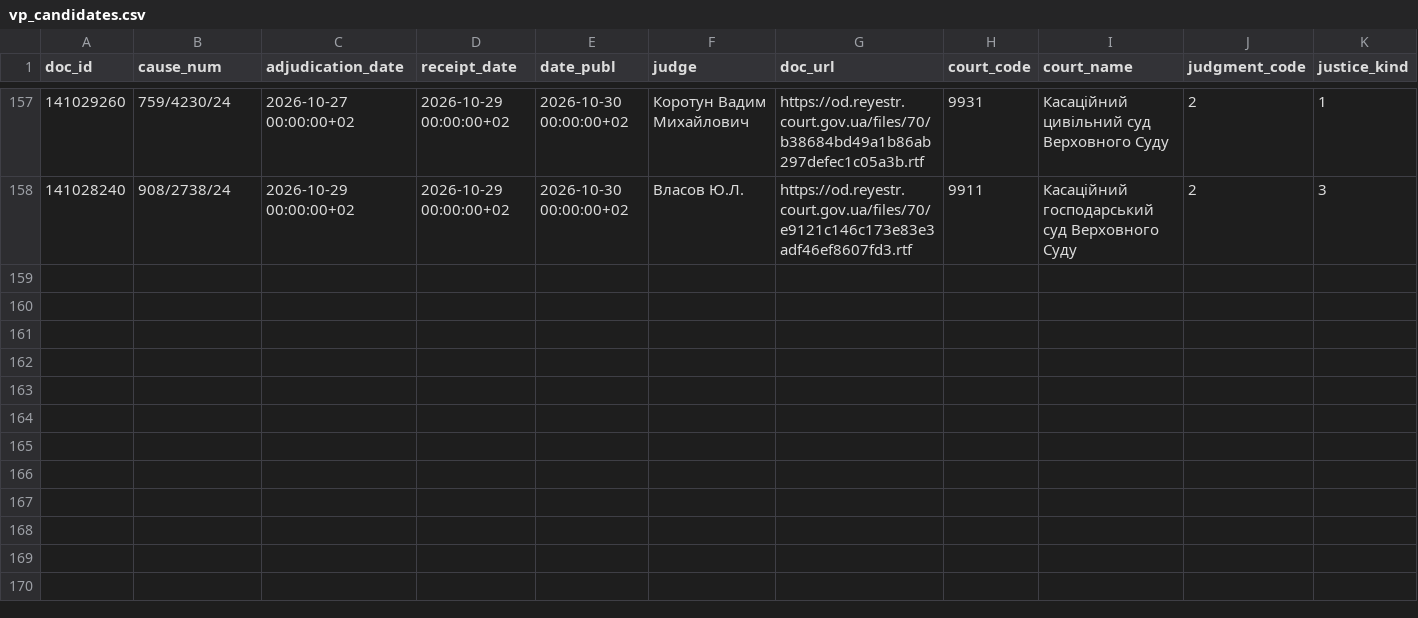
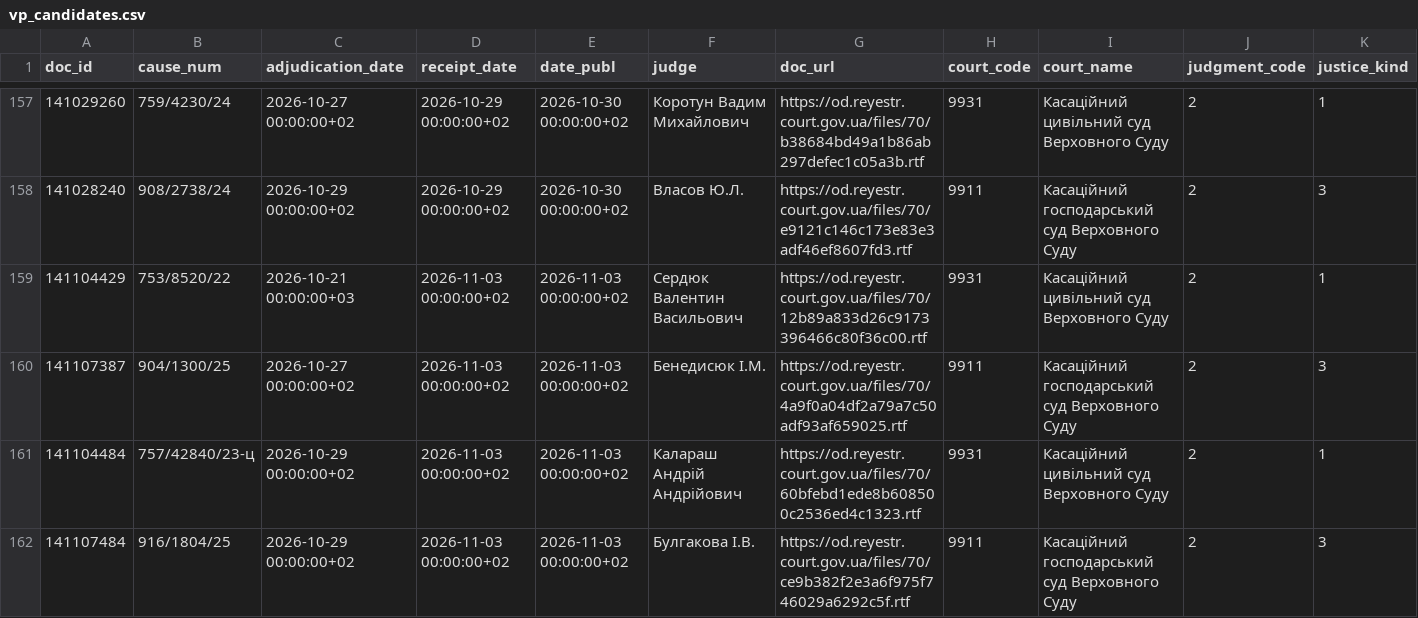
Before and after one commit to apryshchepchuk/VS-legal-digest, a CSV file: data/interim/vp_candidates.csv, drawn as a sheet; only a part is shown, gaps mark what is left out; rows hold the shown columns only; the diff names each change by its address in the sheet, - before the commit and + after, or states it on an @@ line.

```diff
--- a/data/interim/vp_candidates.csv
+++ b/data/interim/vp_candidates.csv
+row 159: 141104429 | 753/8520/22 | 2026-10-21 00:00:00+03 | 2026-11-03 00:00:00+02 | 2026-11-03 00:00:00+02 | Сердюк Валентин Васильович | https://od.reyestr.court.gov.ua/files/70/12b89a833d26c9173396466c80f36c00.rtf | 9931 | Касаційний цивільний суд Верховного Суду | 2 | 1
+row 160: 141107387 | 904/1300/25 | 2026-10-27 00:00:00+02 | 2026-11-03 00:00:00+02 | 2026-11-03 00:00:00+02 | Бенедисюк I.М. | https://od.reyestr.court.gov.ua/files/70/4a9f0a04df2a79a7c50adf93af659025.rtf | 9911 | Касаційний господарський суд Верховного Суду | 2 | 3
+row 161: 141104484 | 757/42840/23-ц | 2026-10-29 00:00:00+02 | 2026-11-03 00:00:00+02 | 2026-11-03 00:00:00+02 | Калараш Андрій Андрійович | https://od.reyestr.court.gov.ua/files/70/60bfebd1ede8b608500c2536ed4c1323.rtf | 9931 | Касаційний цивільний суд Верховного Суду | 2 | 1
+row 162: 141107484 | 916/1804/25 | 2026-10-29 00:00:00+02 | 2026-11-03 00:00:00+02 | 2026-11-03 00:00:00+02 | Булгакова І.В. | https://od.reyestr.court.gov.ua/files/70/ce9b382f2e3a6f975f746029a6292c5f.rtf | 9911 | Касаційний господарський суд Верховного Суду | 2 | 3
```
Also changed, not shown: data/interim/vp_excluded_appellate_admin.csv, data/interim/vp_last7.csv, 11 other files.
